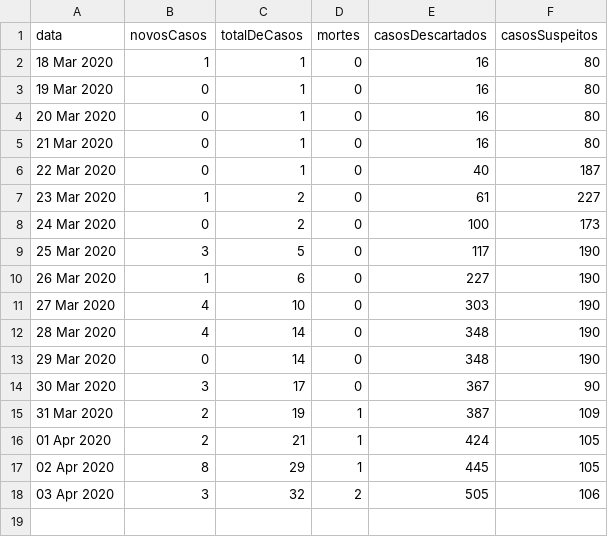
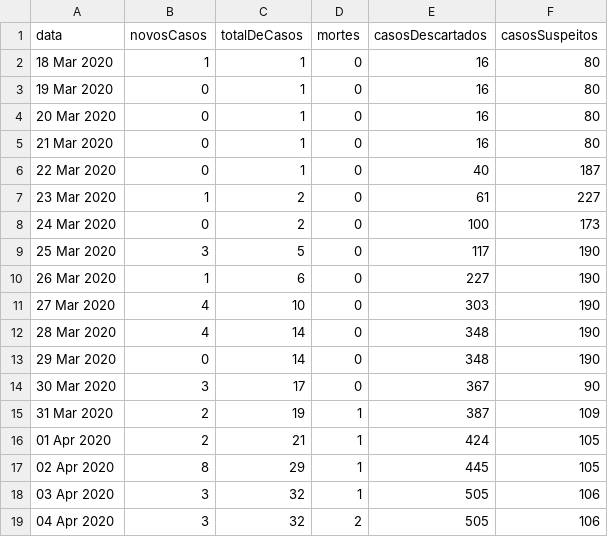
Before and after one commit to covid19pb/covid19pb.github.io, a CSV file: data/dados_pb_covid19_casosPorData.csv, drawn as a sheet.

Commit message:
Correção da data do segundo registro de mortes

```diff
--- a/data/dados_pb_covid19_casosPorData.csv
+++ b/data/dados_pb_covid19_casosPorData.csv
@@ -17,2 +17,3 @@
 "02 Apr 2020",8,29,1,445,105
-"03 Apr 2020",3,32,2,505,106
+"03 Apr 2020",3,32,1,505,106
+"04 Apr 2020",3,32,2,505,106
```
